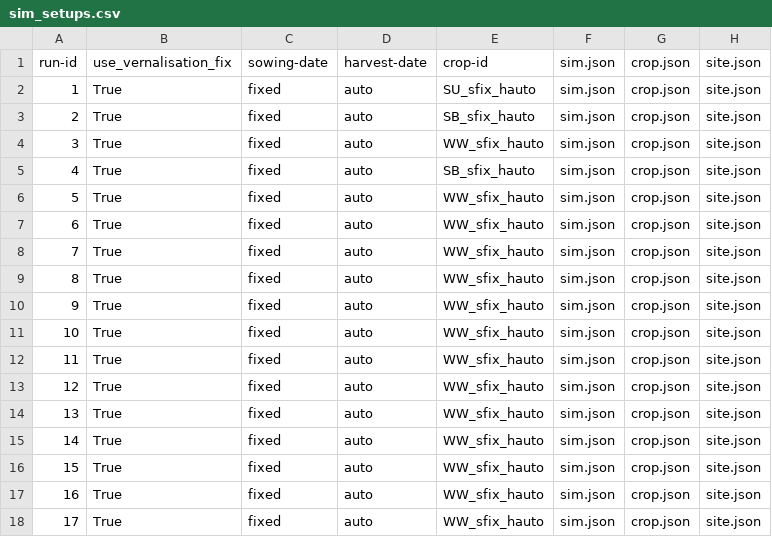
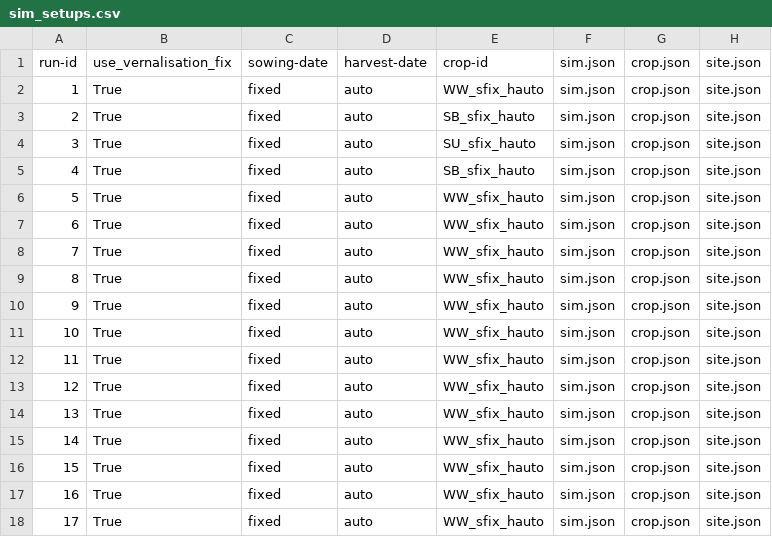
Before and after one commit to zalf-rpm/monica-cz, a CSV file: sim_setups.csv, drawn as a sheet; only a part is shown; the diff names each change by its address in the sheet, - before the commit and + after, or states it on an @@ line.

Commit message:
Adapting crop file to new species json files

```diff
--- a/sim_setups.csv
+++ b/sim_setups.csv
-E2 (crop-id): SU_sfix_hauto
+E2 (crop-id): WW_sfix_hauto
-E4 (crop-id): WW_sfix_hauto
+E4 (crop-id): SU_sfix_hauto
```
Also changed, not shown: 1 other file.
